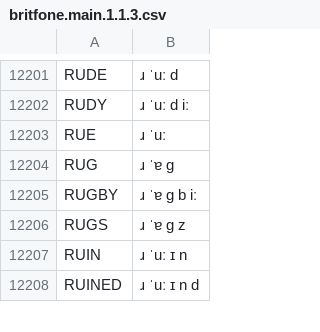
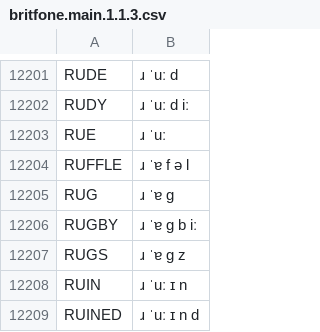
Before and after one commit to JoseLlarena/Britfone, a CSV file: britfone.main.1.1.3.csv, drawn as a sheet; only a part is shown, gaps mark what is left out.

Commit message:
add: ruffle

```diff
--- a/britfone.main.1.1.3.csv
+++ b/britfone.main.1.1.3.csv
@@ -12203,2 +12203,3 @@ RUDY, ɹ ˈuː d iː
 RUE, ɹ ˈuː
+RUFFLE, ɹ ˈɐ f ə l
 RUG, ɹ ˈɐ g
```
